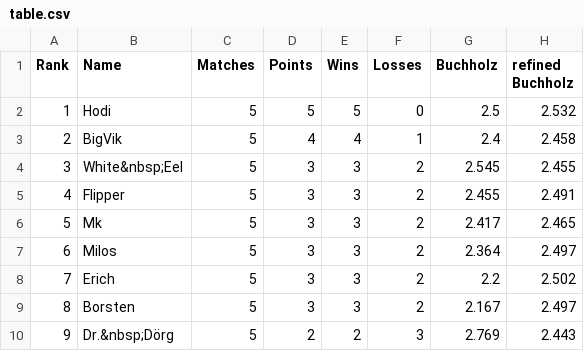
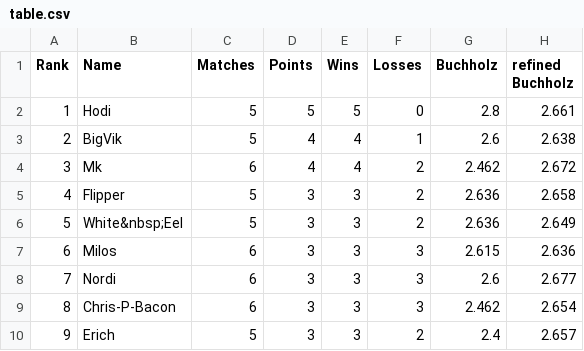
Before and after one commit to flunkypiraten/flunkypiraten.github.io, a CSV file: _data/table.csv, drawn as a sheet; only a part is shown; the diff covers the shown part only.

Commit message:
Update table, match, and breaks data

```diff
--- a/_data/table.csv
+++ b/_data/table.csv
@@ -1,10 +1,10 @@
 Rank,Name,Matches,Points,Wins,Losses,Buchholz,refined Buchholz
-1,Hodi,5,5,5,0,2.5,2.532
-2,BigVik,5,4,4,1,2.4,2.458
-3,White&nbsp;Eel,5,3,3,2,2.545,2.455
-4,Flipper,5,3,3,2,2.455,2.491
-5,Mk,5,3,3,2,2.417,2.465
-6,Milos,5,3,3,2,2.364,2.497
-7,Erich,5,3,3,2,2.2,2.502
-8,Borsten,5,3,3,2,2.167,2.497
-9,Dr.&nbsp;Dörg,5,2,2,3,2.769,2.443
+1,Hodi,5,5,5,0,2.8,2.661
+2,BigVik,5,4,4,1,2.6,2.638
+3,Mk,6,4,4,2,2.462,2.672
+4,Flipper,5,3,3,2,2.636,2.658
+5,White&nbsp;Eel,5,3,3,2,2.636,2.649
+6,Milos,6,3,3,3,2.615,2.636
+7,Nordi,6,3,3,3,2.6,2.677
+8,Chris-P-Bacon,6,3,3,3,2.462,2.654
+9,Erich,5,3,3,2,2.4,2.657
```
Also changed, not shown: 29 edited cells elsewhere in this file, 1 other file.
